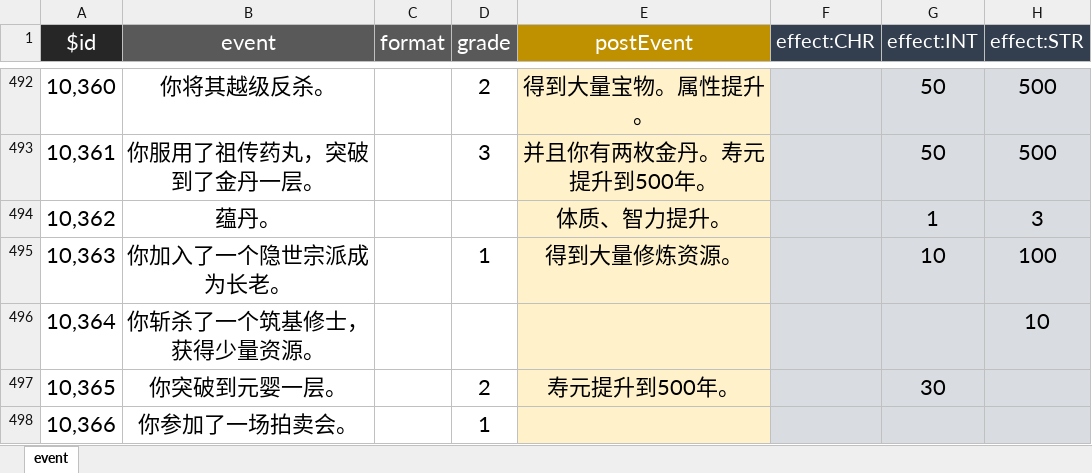
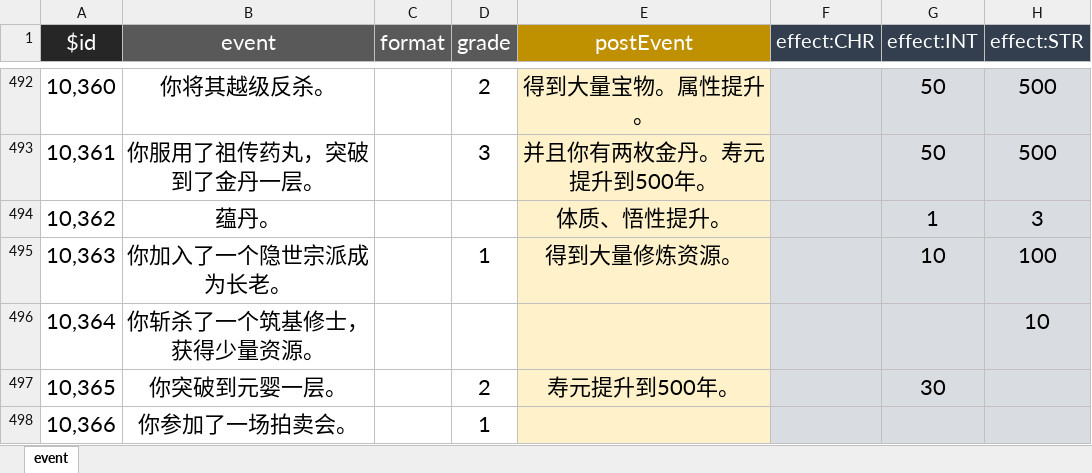
Before and after one commit to jopatk123/remake, an Excel workbook: packages/data/src/event.xlsx, sheet event, drawn as a sheet; only a part is shown, gaps mark what is left out; values as stored, in another font and other column widths than the file's, no borders; the diff covers the shown part only; the diff names each change by its address in the sheet, - before the commit and + after, or states it on an @@ line.

```diff
--- a/packages/data/src/event.xlsx (sheet event)
+++ b/packages/data/src/event.xlsx (sheet event)
-E494 (postEvent): 体质、智力提升。
+E494 (postEvent): 体质、悟性提升。
```
Also changed, not shown: 12 edited cells elsewhere in this sheet, packages/data/src/talent.xlsx, 10 other files.
